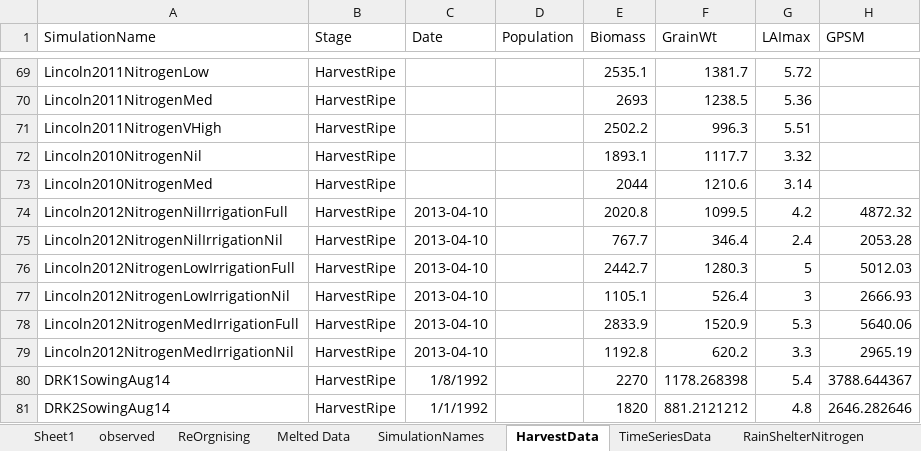
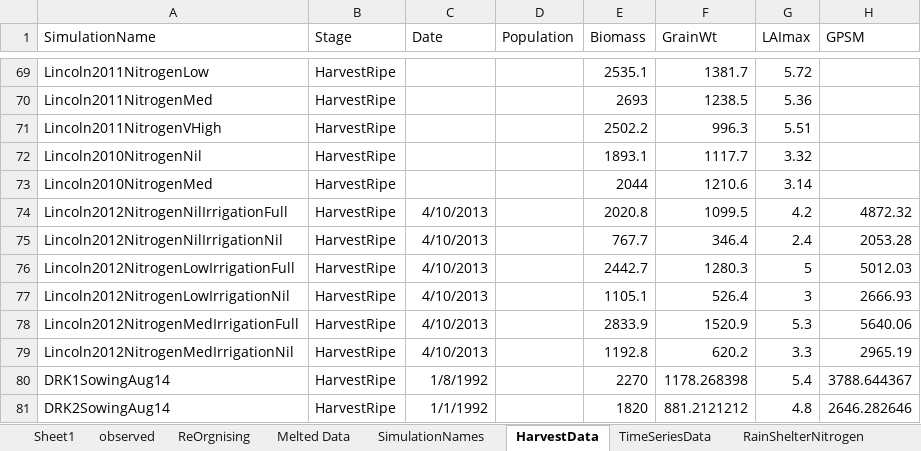
Before and after one commit to APSIMInitiative/ApsimX, an Excel workbook: Prototypes/Maize/Observations/obsDataMaize_DB.xlsx, sheet HarvestData, drawn as a sheet; only a part is shown, gaps mark what is left out; values as stored, in another font and other column widths than the file's, no borders; the diff names each change by its address in the sheet, - before the commit and + after, or states it on an @@ line.

```diff
--- a/Prototypes/Maize/Observations/obsDataMaize_DB.xlsx (sheet HarvestData)
+++ b/Prototypes/Maize/Observations/obsDataMaize_DB.xlsx (sheet HarvestData)
-C74:C79 (Date): 2013-04-10
+C74:C79 (Date): 4/10/2013
```
Also changed, not shown: 1 other file.
